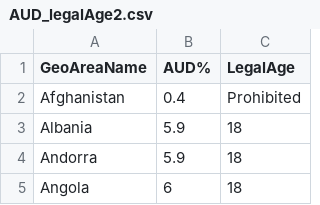
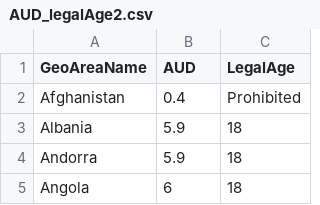
Before and after one commit to hphamdesign/Data-Visualization, a CSV file: data/AUD_legalAge2.csv, drawn as a sheet; only a part is shown.

Commit message:
Update AUD_legalAge2.csv

```diff
--- a/data/AUD_legalAge2.csv
+++ b/data/AUD_legalAge2.csv
@@ -1,2 +1,2 @@
-GeoAreaName,AUD%,LegalAge
+GeoAreaName,AUD,LegalAge
 Afghanistan,0.4,Prohibited
```
